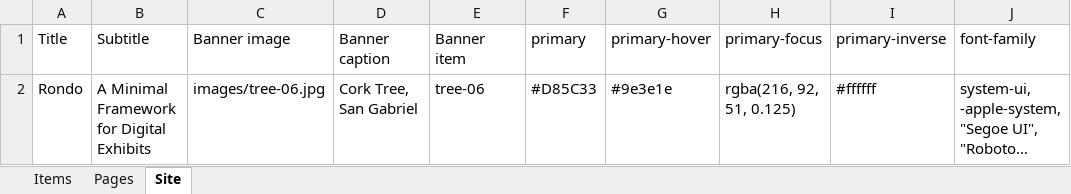
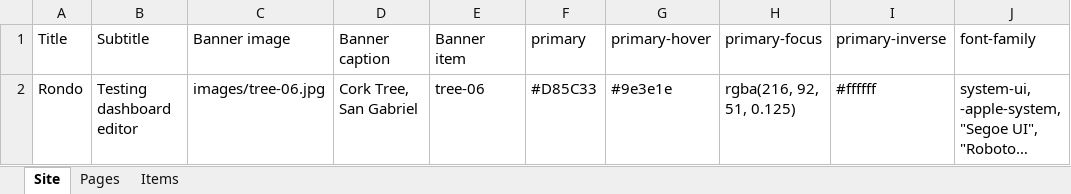
Before and after one commit to yashwanth008/tes3, an Excel workbook: rondo.xlsx, sheet Site, drawn as a sheet; only a part is shown; long unchanged cells end in …; values as stored, in another font and other column widths than the file's, no borders; the diff names each change by its address in the sheet, - before the commit and + after, or states it on an @@ line.

Commit message:
Edit exhibit content (Site and others)

```diff
--- a/rondo.xlsx (sheet Site)
+++ b/rondo.xlsx (sheet Site)
@@ sheet tab order changed: Site | Pages | Items @@
-B2 (Subtitle): A Minimal Framework for Digital Exhibits
+B2 (Subtitle): Testing dashboard editor
```
Also changed, not shown: sheet Items, sheet Pages.
